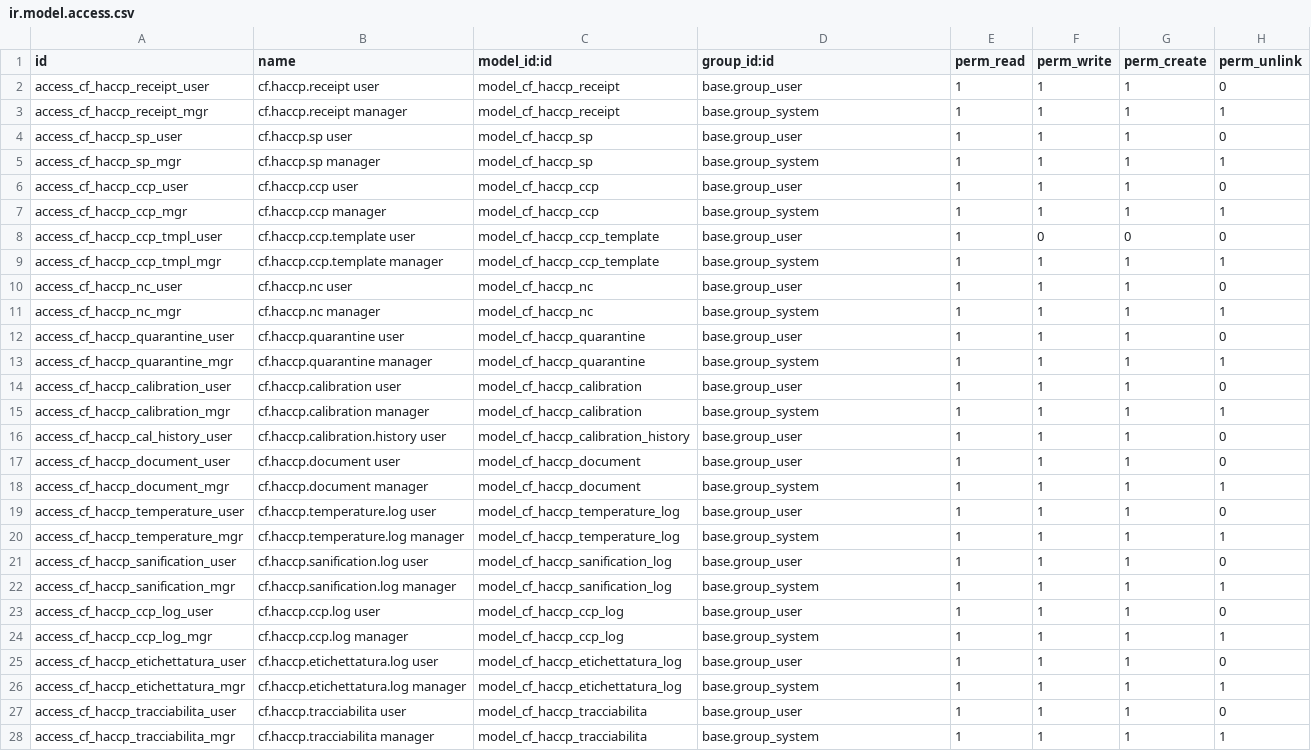
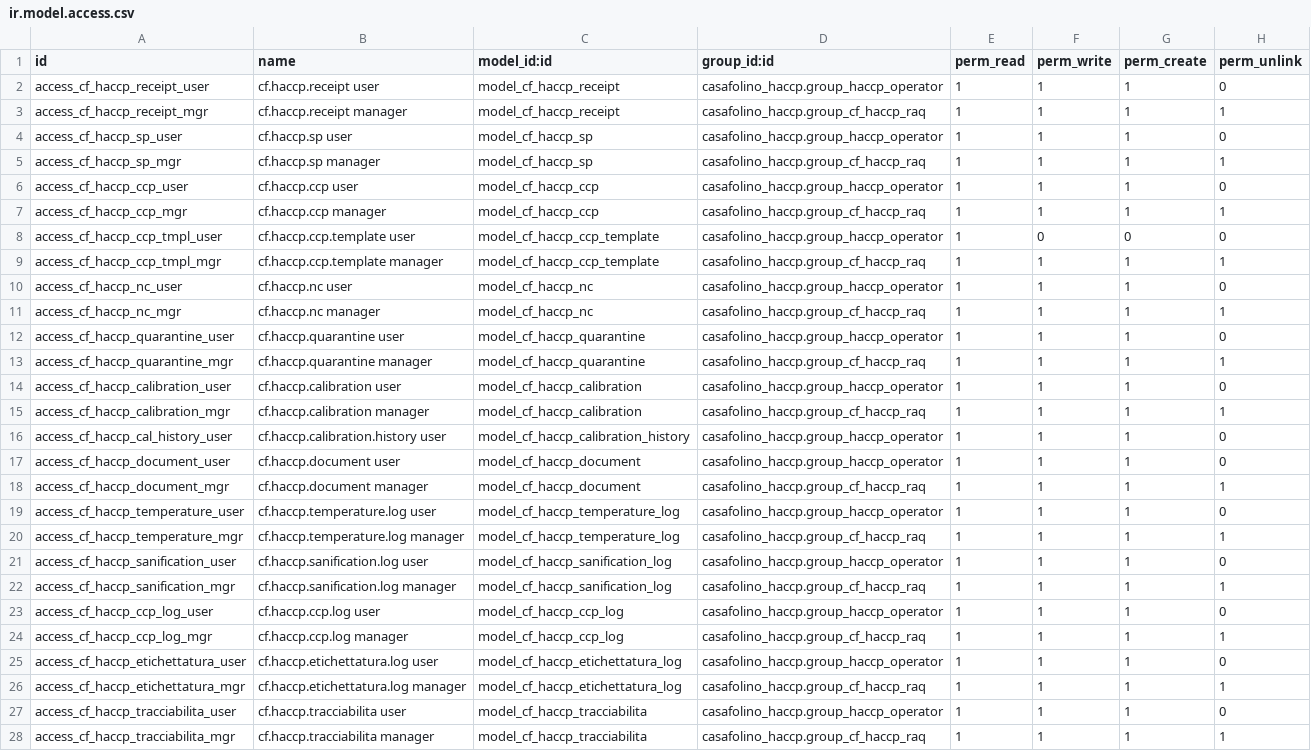
Before and after one commit to casafolino/casafolino-os, a CSV file: casafolino_haccp/security/ir.model.access.csv, drawn as a sheet; only a part is shown; the diff covers the shown part only; the diff names each change by its address in the sheet, - before the commit and + after, or states it on an @@ line.

Commit message:
feat(haccp): harden audit controls

```diff
--- a/casafolino_haccp/security/ir.model.access.csv
+++ b/casafolino_haccp/security/ir.model.access.csv
-D2 (group_id:id): base.group_user
+D2 (group_id:id): casafolino_haccp.group_haccp_operator
-D3 (group_id:id): base.group_system
+D3 (group_id:id): casafolino_haccp.group_cf_haccp_raq
-D4 (group_id:id): base.group_user
+D4 (group_id:id): casafolino_haccp.group_haccp_operator
-D5 (group_id:id): base.group_system
+D5 (group_id:id): casafolino_haccp.group_cf_haccp_raq
-D6 (group_id:id): base.group_user
+D6 (group_id:id): casafolino_haccp.group_haccp_operator
-D7 (group_id:id): base.group_system
+D7 (group_id:id): casafolino_haccp.group_cf_haccp_raq
-D8 (group_id:id): base.group_user
+D8 (group_id:id): casafolino_haccp.group_haccp_operator
-D9 (group_id:id): base.group_system
+D9 (group_id:id): casafolino_haccp.group_cf_haccp_raq
-D10 (group_id:id): base.group_user
+D10 (group_id:id): casafolino_haccp.group_haccp_operator
-D11 (group_id:id): base.group_system
+D11 (group_id:id): casafolino_haccp.group_cf_haccp_raq
-D12 (group_id:id): base.group_user
+D12 (group_id:id): casafolino_haccp.group_haccp_operator
-D13 (group_id:id): base.group_system
+D13 (group_id:id): casafolino_haccp.group_cf_haccp_raq
-D14 (group_id:id): base.group_user
+D14 (group_id:id): casafolino_haccp.group_haccp_operator
-D15 (group_id:id): base.group_system
+D15 (group_id:id): casafolino_haccp.group_cf_haccp_raq
-D16:D17 (group_id:id): base.group_user
+D16:D17 (group_id:id): casafolino_haccp.group_haccp_operator
-D18 (group_id:id): base.group_system
+D18 (group_id:id): casafolino_haccp.group_cf_haccp_raq
-D19 (group_id:id): base.group_user
+D19 (group_id:id): casafolino_haccp.group_haccp_operator
-D20 (group_id:id): base.group_system
+D20 (group_id:id): casafolino_haccp.group_cf_haccp_raq
-D21 (group_id:id): base.group_user
+D21 (group_id:id): casafolino_haccp.group_haccp_operator
-D22 (group_id:id): base.group_system
+D22 (group_id:id): casafolino_haccp.group_cf_haccp_raq
-D23 (group_id:id): base.group_user
+D23 (group_id:id): casafolino_haccp.group_haccp_operator
-D24 (group_id:id): base.group_system
+D24 (group_id:id): casafolino_haccp.group_cf_haccp_raq
-D25 (group_id:id): base.group_user
+D25 (group_id:id): casafolino_haccp.group_haccp_operator
-D26 (group_id:id): base.group_system
+D26 (group_id:id): casafolino_haccp.group_cf_haccp_raq
-D27 (group_id:id): base.group_user
+D27 (group_id:id): casafolino_haccp.group_haccp_operator
-D28 (group_id:id): base.group_system
+D28 (group_id:id): casafolino_haccp.group_cf_haccp_raq
```
Also changed, not shown: 12 edited cells elsewhere in this file, 7 other files.
